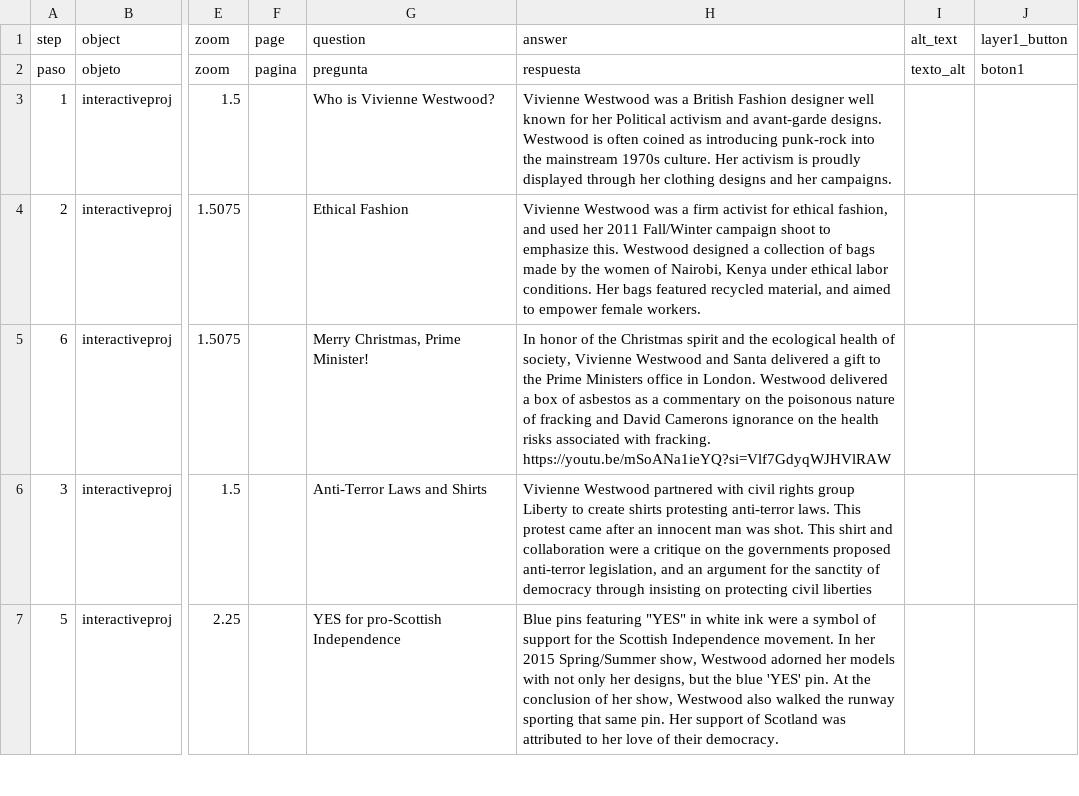
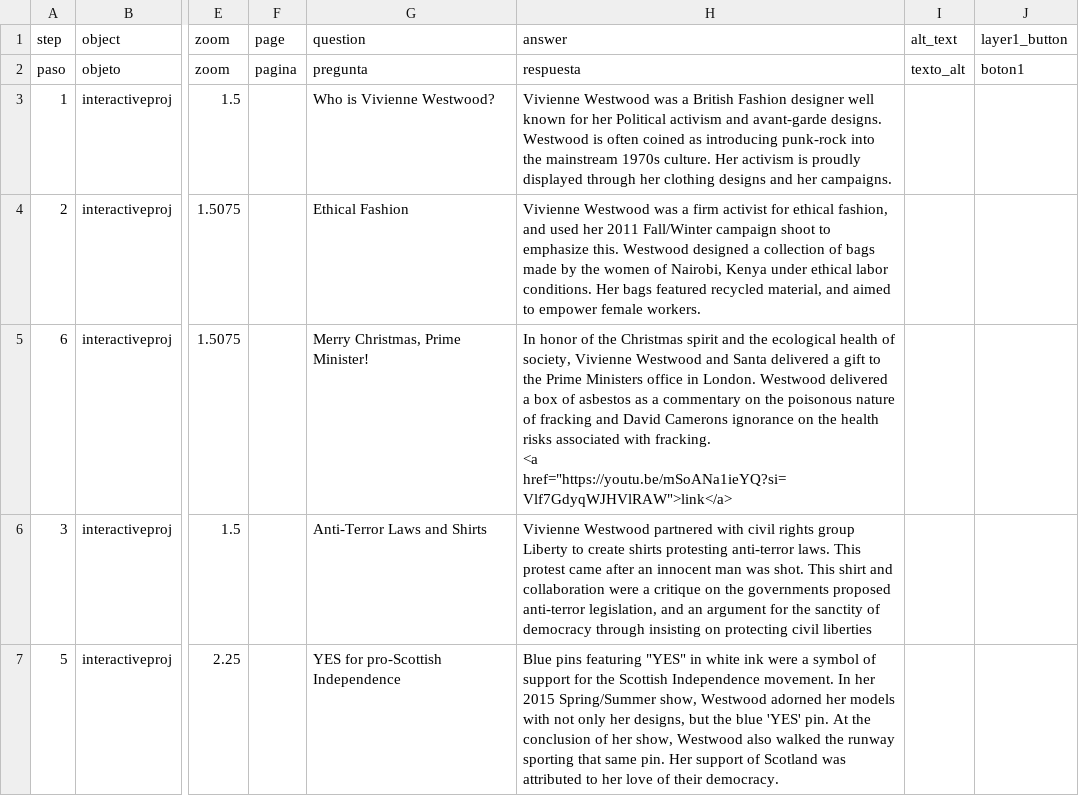
Before and after one commit to harlow-koppen/viviennewestwoodlegacy, a CSV file: telar-content/spreadsheets/blank_template.csv, drawn as a sheet; only a part is shown, gaps mark what is left out; ↵ is a line break in a cell; the diff names each change by its address in the sheet, - before the commit and + after, or states it on an @@ line.

Commit message:
Publish site
Published via Telar Compositor

```diff
--- a/telar-content/spreadsheets/blank_template.csv
+++ b/telar-content/spreadsheets/blank_template.csv
-H5 (answer): …with fracking. ↵ https://youtu.be/mSoANa1ieYQ?si=Vlf7GdyqWJHVlRAW
+H5 (answer): …with fracking. ↵ <a href="https://youtu.be/mSoANa1ieYQ?si=Vlf7GdyqWJHVlRAW">link</a>
```
Also changed, not shown: 1 other file.
